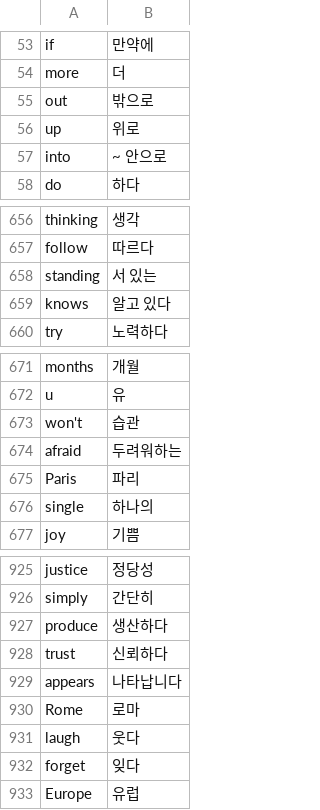
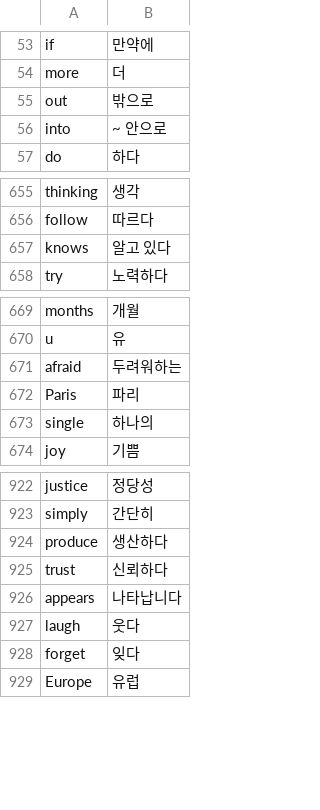
Before and after one commit to KKamJi98/python, a CSV file: day-031/data/words_to_learn.csv, drawn as a sheet; only a part is shown, gaps mark what is left out; the diff names each change by its address in the sheet, - before the commit and + after, or states it on an @@ line.

```diff
--- a/day-031/data/words_to_learn.csv
+++ b/day-031/data/words_to_learn.csv
-row 56: up | 위로
-row 658: standing | 서 있는
-row 673: won't | 습관
-row 930: Rome | 로마
```
Also changed, not shown: 4 other files.
